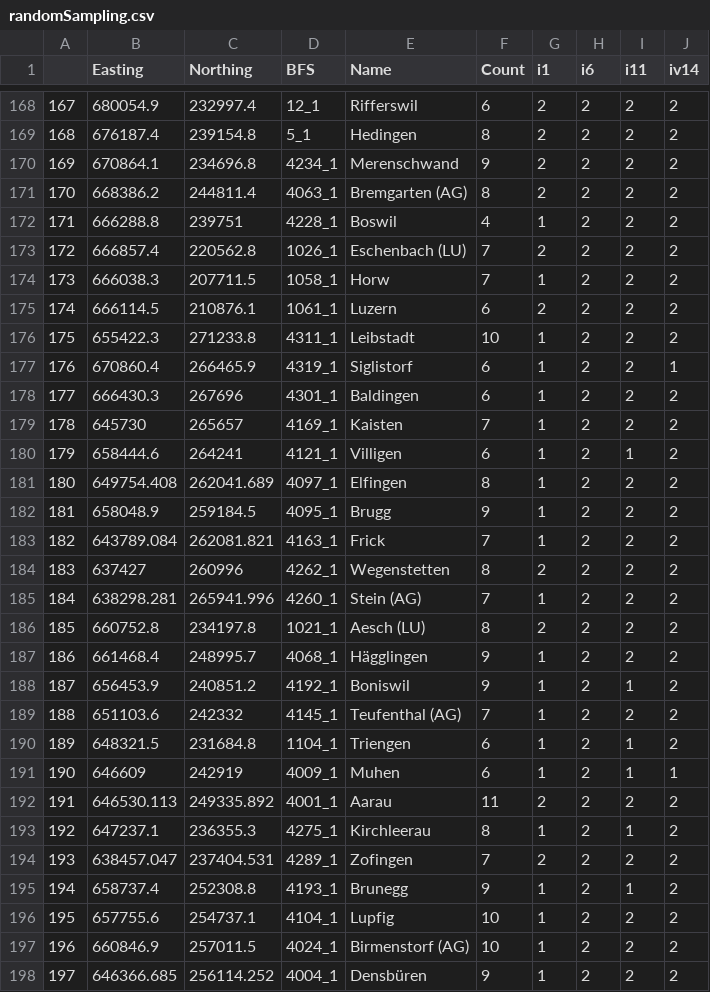
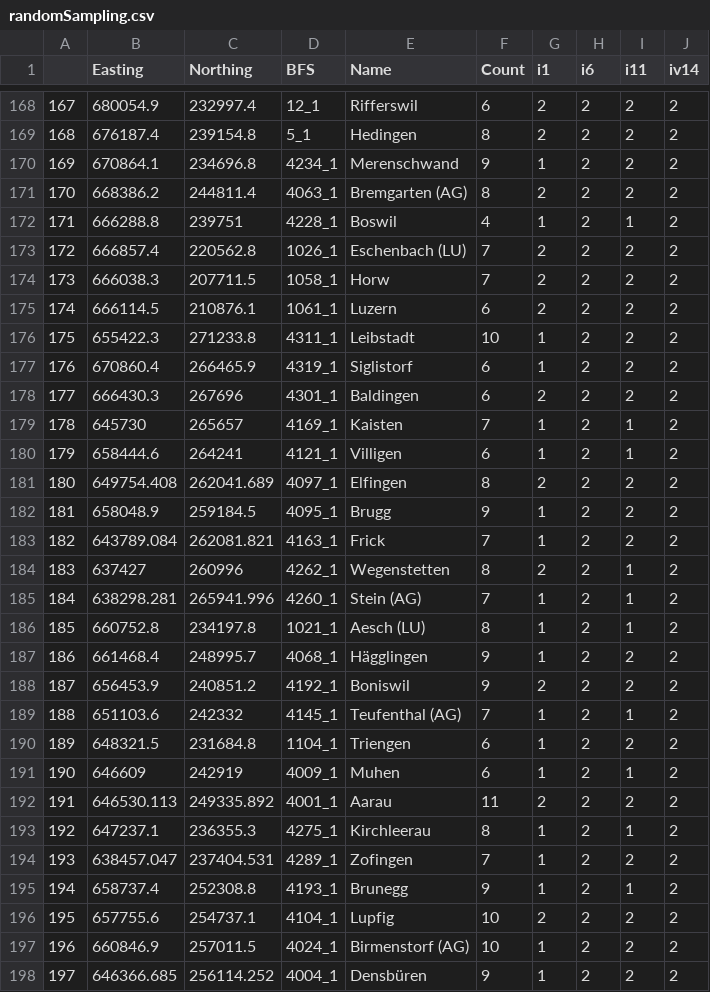
Before and after one commit to munterfi/modeling-dialect-regions, a CSV file: data/results/randomSampling.csv, drawn as a sheet; only a part is shown, gaps mark what is left out; the diff covers the shown part only.

```diff
--- a/data/results/randomSampling.csv
+++ b/data/results/randomSampling.csv
@@ -169,29 +169,29 @@
 "168",676187.4,239154.8,"5_1","Hedingen",8,"2","2","2","2"
-"169",670864.1,234696.8,"4234_1","Merenschwand",9,"2","2","2","2"
+"169",670864.1,234696.8,"4234_1","Merenschwand",9,"1","2","2","2"
 "170",668386.2,244811.4,"4063_1","Bremgarten (AG)",8,"2","2","2","2"
-"171",666288.8,239751,"4228_1","Boswil",4,"1","2","2","2"
+"171",666288.8,239751,"4228_1","Boswil",4,"1","2","1","2"
 "172",666857.4,220562.8,"1026_1","Eschenbach (LU)",7,"2","2","2","2"
-"173",666038.3,207711.5,"1058_1","Horw",7,"1","2","2","2"
+"173",666038.3,207711.5,"1058_1","Horw",7,"2","2","2","2"
 "174",666114.5,210876.1,"1061_1","Luzern",6,"2","2","2","2"
 "175",655422.3,271233.8,"4311_1","Leibstadt",10,"1","2","2","2"
-"176",670860.4,266465.9,"4319_1","Siglistorf",6,"1","2","2","1"
-"177",666430.3,267696,"4301_1","Baldingen",6,"1","2","2","2"
-"178",645730,265657,"4169_1","Kaisten",7,"1","2","2","2"
+"176",670860.4,266465.9,"4319_1","Siglistorf",6,"1","2","2","2"
+"177",666430.3,267696,"4301_1","Baldingen",6,"2","2","2","2"
+"178",645730,265657,"4169_1","Kaisten",7,"1","2","1","2"
 "179",658444.6,264241,"4121_1","Villigen",6,"1","2","1","2"
-"180",649754.408,262041.689,"4097_1","Elfingen",8,"1","2","2","2"
+"180",649754.408,262041.689,"4097_1","Elfingen",8,"2","2","2","2"
 "181",658048.9,259184.5,"4095_1","Brugg",9,"1","2","2","2"
 "182",643789.084,262081.821,"4163_1","Frick",7,"1","2","2","2"
-"183",637427,260996,"4262_1","Wegenstetten",8,"2","2","2","2"
-"184",638298.281,265941.996,"4260_1","Stein (AG)",7,"1","2","2","2"
-"185",660752.8,234197.8,"1021_1","Aesch (LU)",8,"2","2","2","2"
+"183",637427,260996,"4262_1","Wegenstetten",8,"2","2","1","2"
+"184",638298.281,265941.996,"4260_1","Stein (AG)",7,"1","2","1","2"
+"185",660752.8,234197.8,"1021_1","Aesch (LU)",8,"1","2","1","2"
 "186",661468.4,248995.7,"4068_1","Hägglingen",9,"1","2","2","2"
-"187",656453.9,240851.2,"4192_1","Boniswil",9,"1","2","1","2"
-"188",651103.6,242332,"4145_1","Teufenthal (AG)",7,"1","2","2","2"
-"189",648321.5,231684.8,"1104_1","Triengen",6,"1","2","1","2"
-"190",646609,242919,"4009_1","Muhen",6,"1","2","1","1"
+"187",656453.9,240851.2,"4192_1","Boniswil",9,"2","2","2","2"
+"188",651103.6,242332,"4145_1","Teufenthal (AG)",7,"1","2","1","2"
+"189",648321.5,231684.8,"1104_1","Triengen",6,"1","2","2","2"
+"190",646609,242919,"4009_1","Muhen",6,"1","2","1","2"
 "191",646530.113,249335.892,"4001_1","Aarau",11,"2","2","2","2"
 "192",647237.1,236355.3,"4275_1","Kirchleerau",8,"1","2","1","2"
-"193",638457.047,237404.531,"4289_1","Zofingen",7,"2","2","2","2"
+"193",638457.047,237404.531,"4289_1","Zofingen",7,"1","2","2","2"
 "194",658737.4,252308.8,"4193_1","Brunegg",9,"1","2","1","2"
-"195",657755.6,254737.1,"4104_1","Lupfig",10,"1","2","2","2"
+"195",657755.6,254737.1,"4104_1","Lupfig",10,"2","2","2","2"
 "196",660846.9,257011.5,"4024_1","Birmenstorf (AG)",10,"1","2","2","2"
```
Also changed, not shown: 105 edited cells elsewhere in this file, data/results/SVMParameters.csv, 3 other files.
